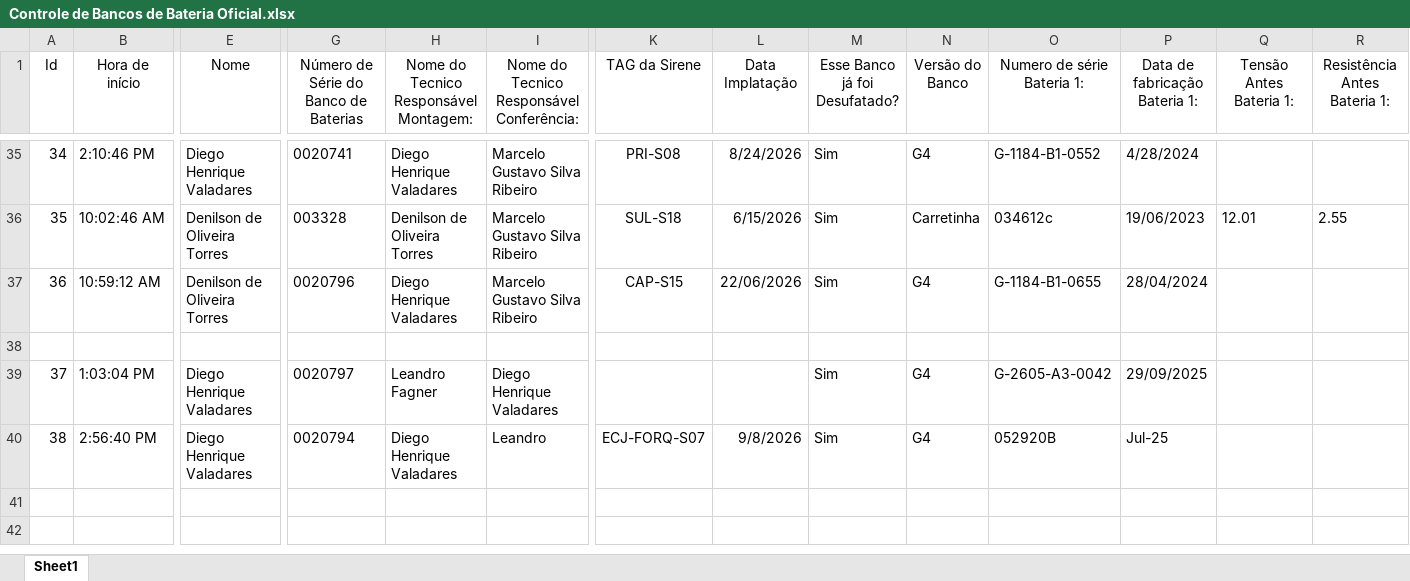
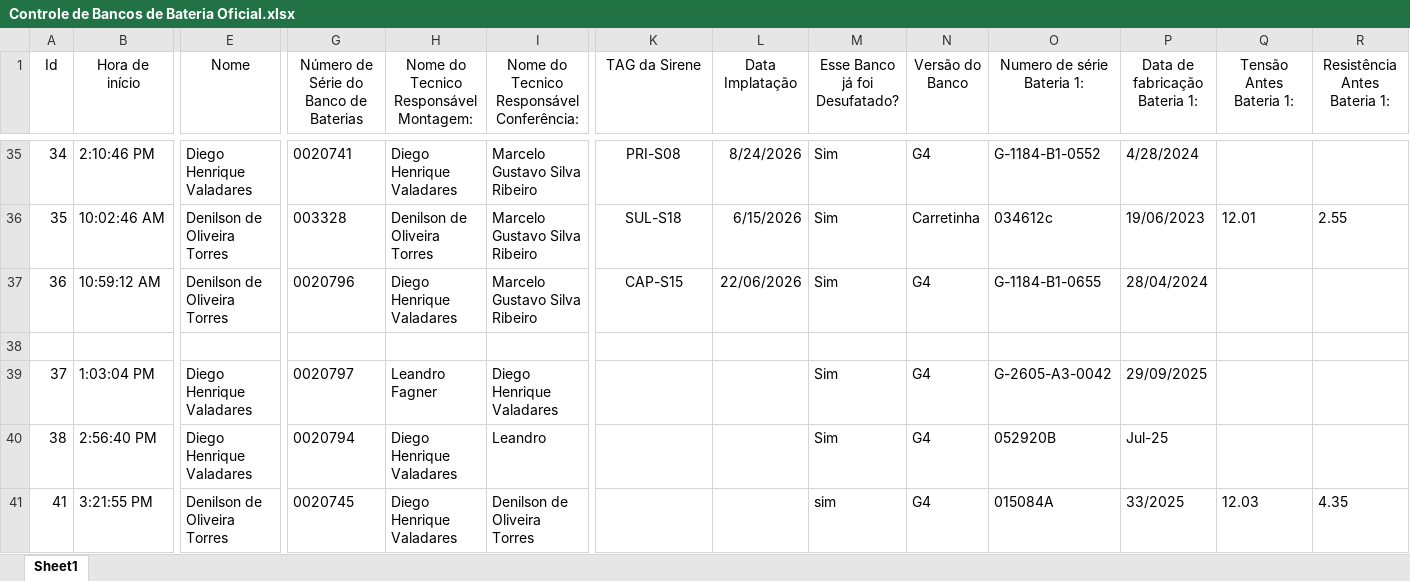
Before and after one commit to galpaotsi/painel-baterias, an Excel workbook: dados/Controle de Bancos de Bateria Oficial.xlsx, sheet Sheet1, drawn as a sheet; only a part is shown, gaps mark what is left out; values as stored, in another font and other column widths than the file's, no borders; table styles not drawn; rows hold the shown columns only; the diff names each change by its address in the sheet, - before the commit and + after, or states it on an @@ line.

Commit message:
Planilha de bancos de bateria atualizada automaticamente

```diff
--- a/dados/Controle de Bancos de Bateria Oficial.xlsx (sheet Sheet1)
+++ b/dados/Controle de Bancos de Bateria Oficial.xlsx (sheet Sheet1)
-K40 (TAG da Sirene): ECJ-FORQ-S07
+K40 (TAG da Sirene): (empty)
-L40 (Data Implatação): 9/8/2026
+L40 (Data Implatação): (empty)
+row 41: 41 | 3:21:55 PM | Denilson de Oliveira Torres | 0020745 | Diego Henrique Valadares | Denilson de Oliveira Torres |  |  | sim | G4 | 015084A | 33/2025 | 12.03 | 4.35
```
